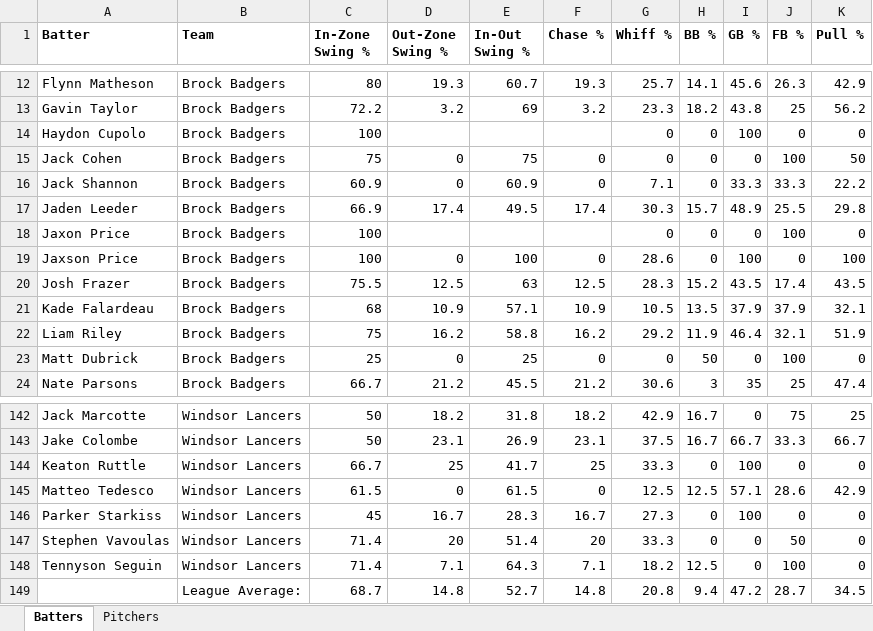
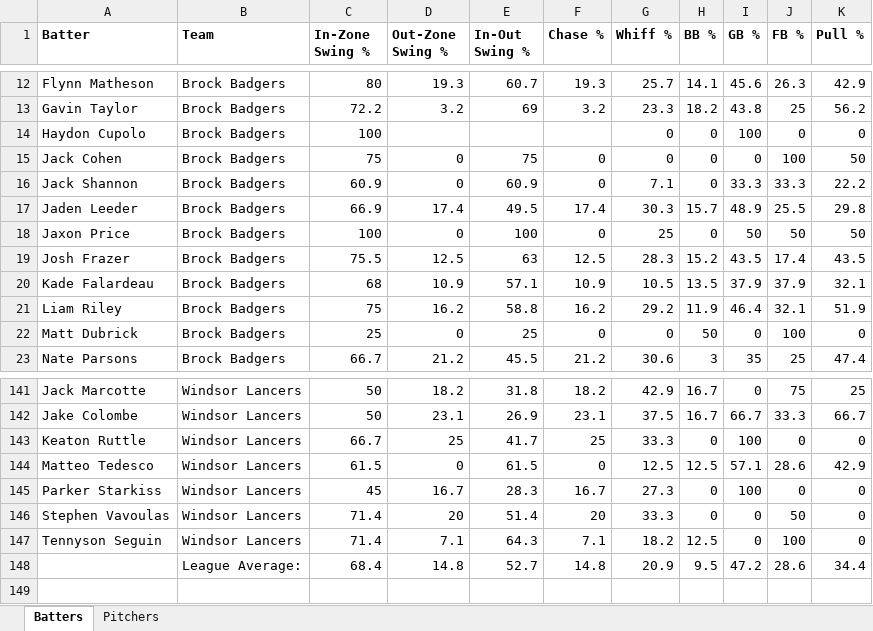
Before and after one commit to bigfishy06/data-diamond, an Excel workbook: oua/data/summary2026oua.xlsx, sheet Batters, drawn as a sheet; only a part is shown, gaps mark what is left out; values as stored, in another font and other column widths than the file's, no borders; table styles not drawn; removed rows and columns are numbered as before the commit, all else as after; the diff names each change by its address in the sheet, - before the commit and + after, or states it on an @@ line.

```diff
--- a/oua/data/summary2026oua.xlsx (sheet Batters)
+++ b/oua/data/summary2026oua.xlsx (sheet Batters)
-row 18: Jaxon Price | Brock Badgers | 100 |  |  |  | 0 | 0 | 0 | 100 | 0
-A18 (Batter): Jaxson Price
+A18 (Batter): Jaxon Price
-G18 (Whiff %): 28.6
+G18 (Whiff %): 25
-I18 (GB %): 100
+I18 (GB %): 50
-J18 (FB %): 0
+J18 (FB %): 50
-K18 (Pull %): 100
+K18 (Pull %): 50
-C148 (In-Zone Swing %): 68.7
+C148 (In-Zone Swing %): 68.4
-G148 (Whiff %): 20.8
+G148 (Whiff %): 20.9
-H148 (BB %): 9.4
+H148 (BB %): 9.5
-J148 (FB %): 28.7
+J148 (FB %): 28.6
-K148 (Pull %): 34.5
+K148 (Pull %): 34.4
```
Also changed, not shown: 4 other files.
